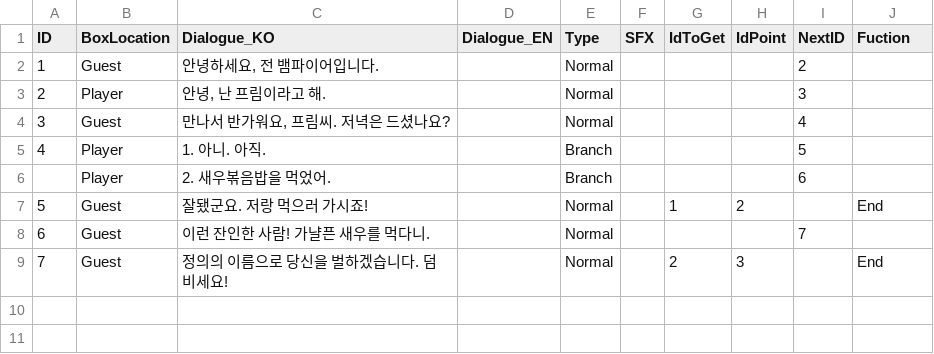
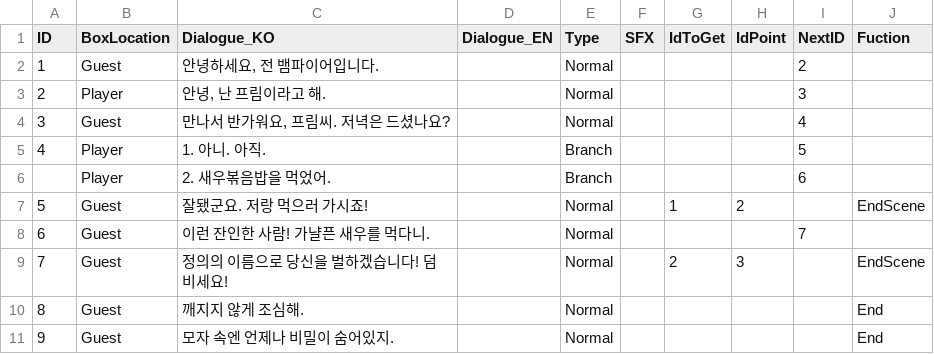
Before and after one commit to SYlareneg/DreamTrain, a CSV file: Assets/Dialogues/Vampire/TestDialogue.csv, drawn as a sheet.

```diff
--- a/Assets/Dialogues/Vampire/TestDialogue.csv
+++ b/Assets/Dialogues/Vampire/TestDialogue.csv
@@ -6,4 +6,6 @@
 ,Player,2. 새우볶음밥을 먹었어.,,Branch,,,,6,
-5,Guest,잘됐군요. 저랑 먹으러 가시죠!,,Normal,,1,2,,End
+5,Guest,잘됐군요. 저랑 먹으러 가시죠!,,Normal,,1,2,,EndScene
 6,Guest,이런 잔인한 사람! 가냘픈 새우를 먹다니.,,Normal,,,,7,
-7,Guest,정의의 이름으로 당신을 벌하겠습니다. 덤비세요!,,Normal,,2,3,,End
+7,Guest,정의의 이름으로 당신을 벌하겠습니다! 덤비세요!,,Normal,,2,3,,EndScene
+8,Guest,깨지지 않게 조심해.,,Normal,,,,,End
+9,Guest,모자 속엔 언제나 비밀이 숨어있지.,,Normal,,,,,End
```
Also changed, not shown: 47 other files.
